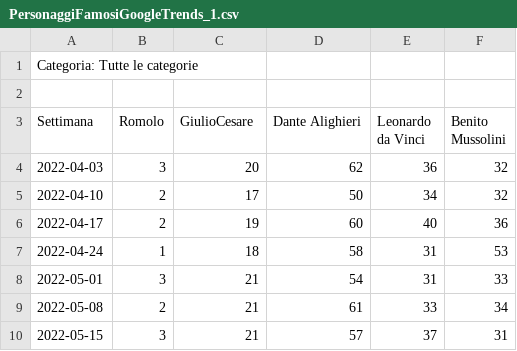
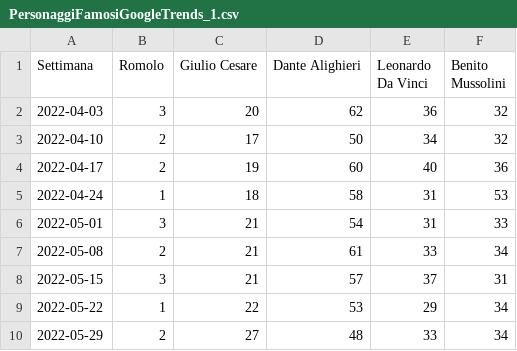
Before and after one commit to NIKFIORE/bigData, a CSV file: Score_Ranking_TODO/PersonaggiFamosiGoogleTrends_1.csv, drawn as a sheet; only a part is shown; the shorter side is filled out with more unchanged rows.

Commit message:
Update PersonaggiFamosiGoogleTrends_1.csv

```diff
--- a/Score_Ranking_TODO/PersonaggiFamosiGoogleTrends_1.csv
+++ b/Score_Ranking_TODO/PersonaggiFamosiGoogleTrends_1.csv
@@ -1,4 +1,2 @@
-Categoria: Tutte le categorie
-
-Settimana,Romolo,GiulioCesare,Dante Alighieri,Leonardo da Vinci,Benito Mussolini
+Settimana,Romolo,Giulio Cesare,Dante Alighieri,Leonardo Da Vinci,Benito Mussolini
 2022-04-03,3,20,62,36,32
```
